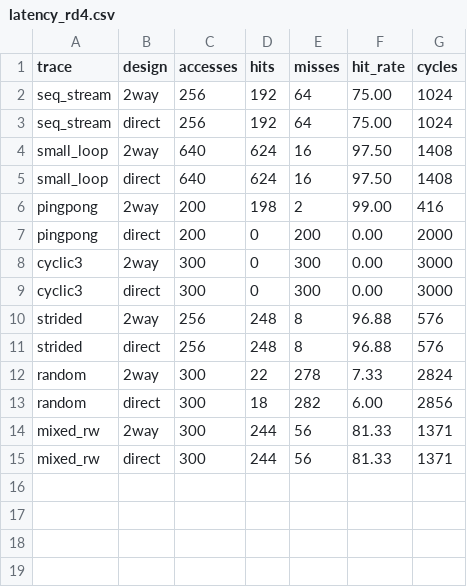
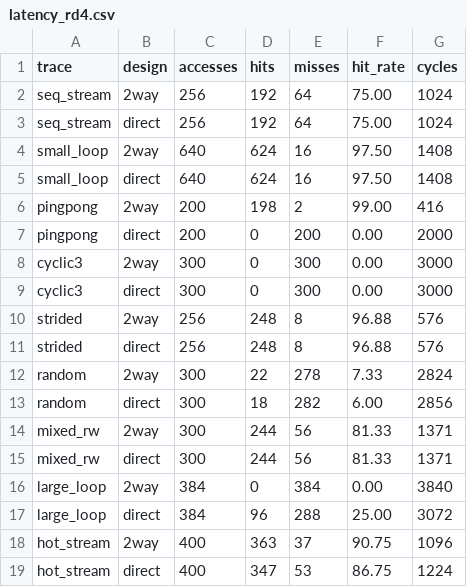
Before and after one commit to Arya756/MCA_CAPSTONE_PROJECT7, a CSV file: results/latency_rd4.csv, drawn as a sheet.

```diff
--- a/results/latency_rd4.csv
+++ b/results/latency_rd4.csv
@@ -15 +15,5 @@ mixed_rw,2way,300,244,56,81.33,1371
 mixed_rw,direct,300,244,56,81.33,1371
+large_loop,2way,384,0,384,0.00,3840
+large_loop,direct,384,96,288,25.00,3072
+hot_stream,2way,400,363,37,90.75,1096
+hot_stream,direct,400,347,53,86.75,1224
```
Also changed, not shown: results/latency_rd16.csv, results/latency_rd8.csv, 15 other files.
